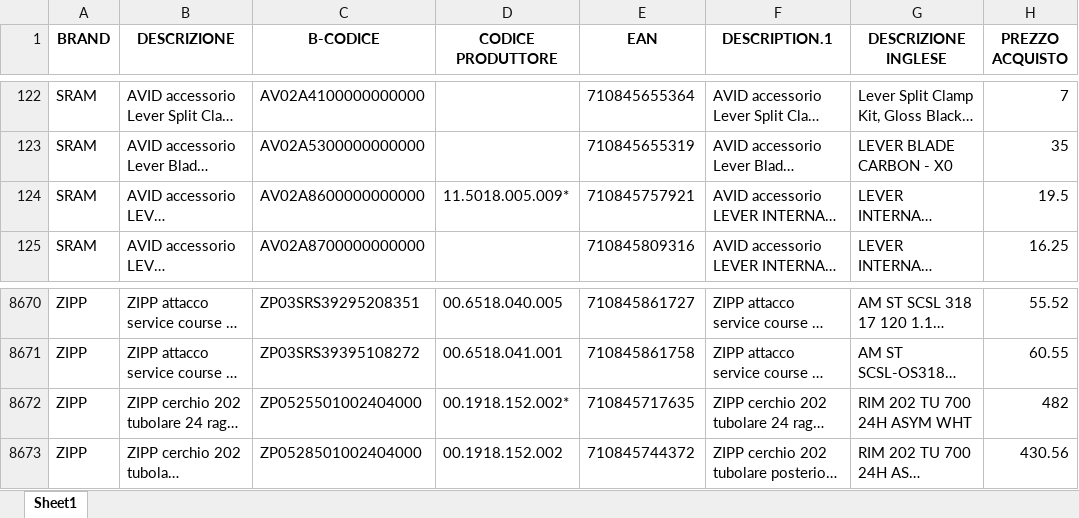
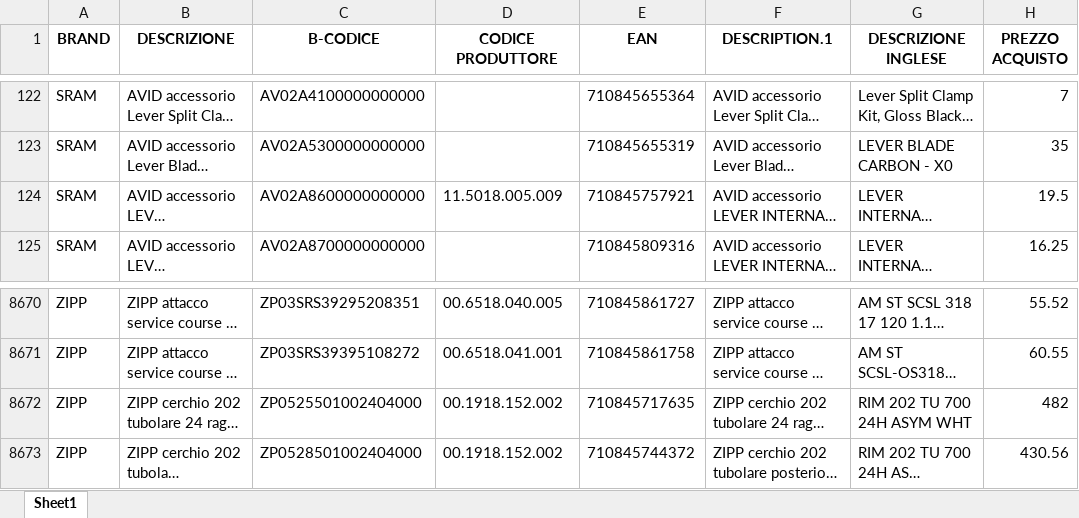
Before and after one commit to albertogiacomini-profline/IMPORT-BELTRAMI, an Excel workbook: file/file_intermedi/clean.xlsx, sheet Sheet1, drawn as a sheet; only a part is shown, gaps mark what is left out; long unchanged cells end in …; values as stored, in another font and other column widths than the file's, no borders; the diff names each change by its address in the sheet, - before the commit and + after, or states it on an @@ line.

```diff
--- a/file/file_intermedi/clean.xlsx (sheet Sheet1)
+++ b/file/file_intermedi/clean.xlsx (sheet Sheet1)
-D124 (CODICE PRODUTTORE): 11.5018.005.009*
+D124 (CODICE PRODUTTORE): 11.5018.005.009
-D8672 (CODICE PRODUTTORE): 00.1918.152.002*
+D8672 (CODICE PRODUTTORE): 00.1918.152.002
```
Also changed, not shown: file/file_intermedi/To_add.xlsx, file/file_intermedi/merged_imio.xlsx, 6 other files.
